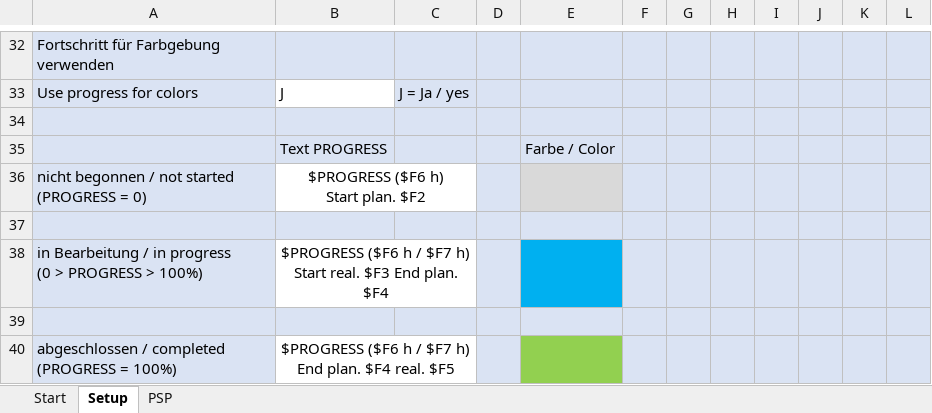
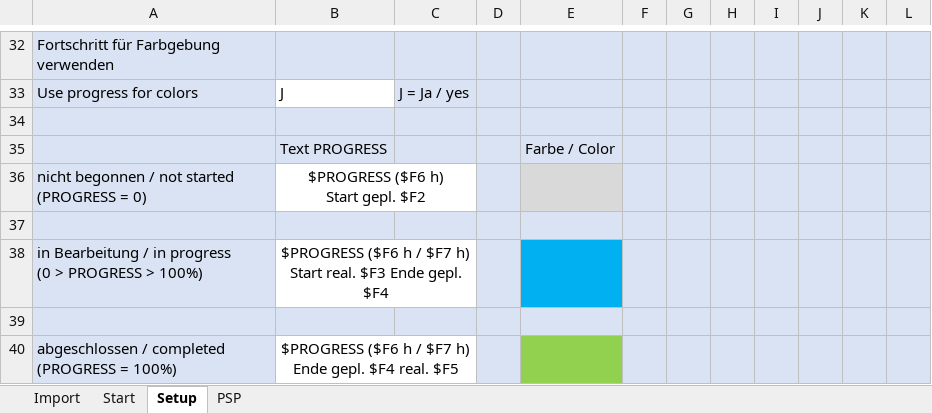
Before and after one commit to tangielsky/automaticWBS, an Excel workbook: Automatic_WBS.xlsm, sheet Setup, drawn as a sheet; only a part is shown, gaps mark what is left out; values as stored, in another font and other column widths than the file's, no borders; charts and pictures not drawn; ↵ is a line break in a cell; the diff names each change by its address in the sheet, - before the commit and + after, or states it on an @@ line.

```diff
--- a/Automatic_WBS.xlsm (sheet Setup)
+++ b/Automatic_WBS.xlsm (sheet Setup)
+sheet tab: Import
-B36: $PROGRESS ($F6 h) ↵ Start plan. $F2
+B36: $PROGRESS ($F6 h) ↵ Start gepl. $F2
-B38: …real. $F3 End plan. $F4
+B38: …real. $F3 Ende gepl. $F4
-B40: …$F7 h) ↵ End plan. $F4 real.…
+B40: …$F7 h) ↵ Ende gepl. $F4 real.…
```
Also changed, not shown: sheet Start, charts or pictures, 1 other file.
